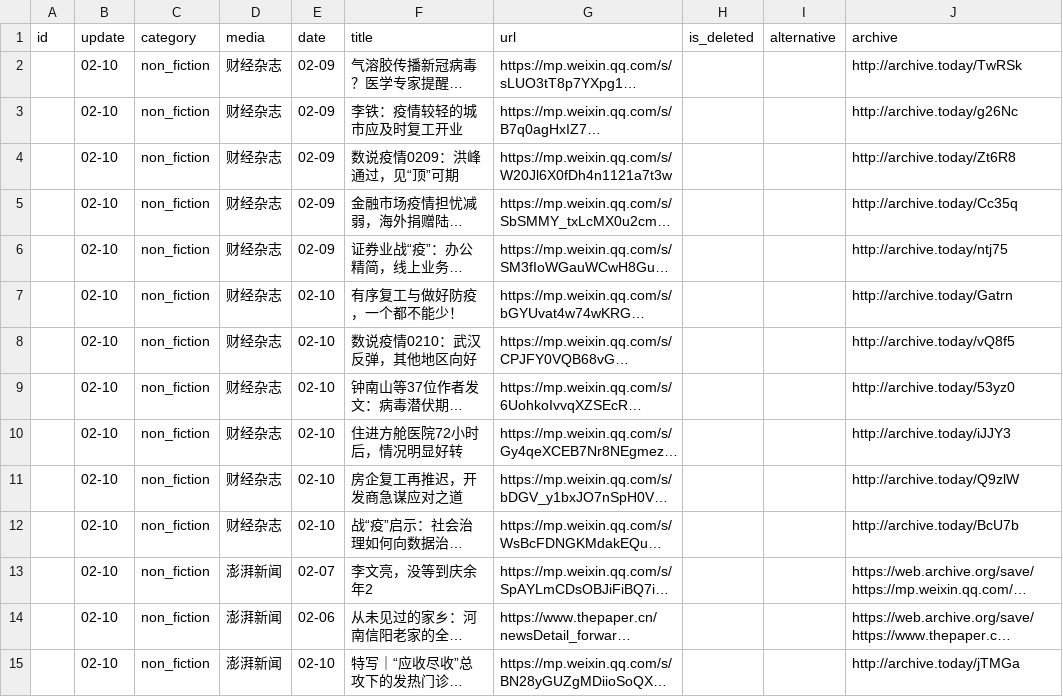
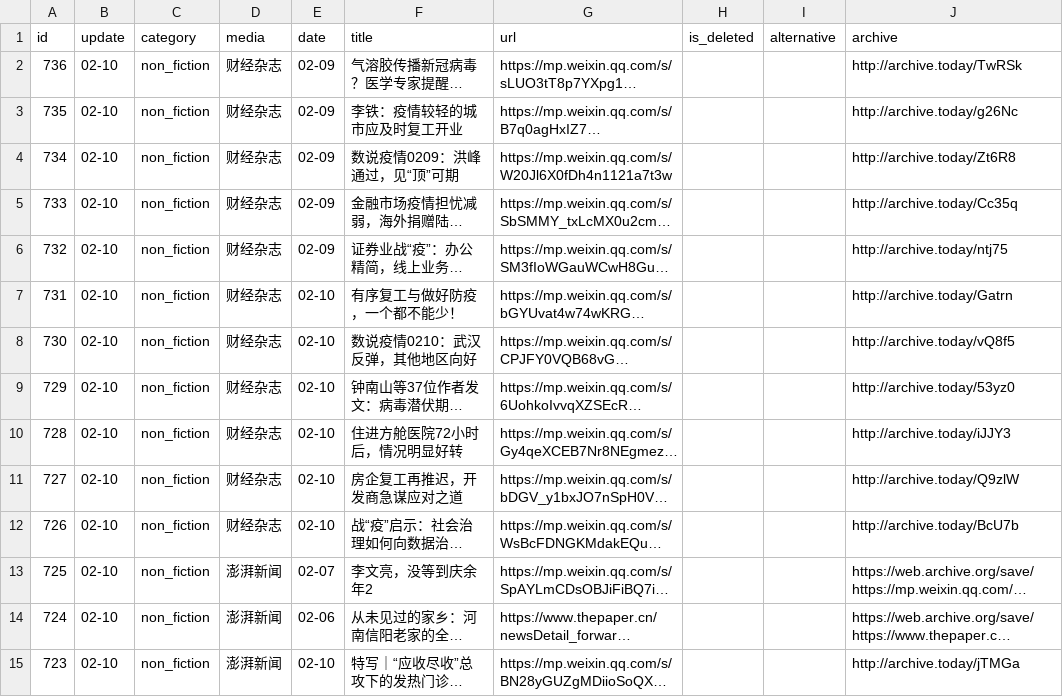
Before and after one commit to flyfire/nCovMemory, a CSV file: data/data.csv, drawn as a sheet; only a part is shown; long unchanged cells end in …; the diff covers the shown part only; the diff names each change by its address in the sheet, - before the commit and + after, or states it on an @@ line.

```diff
--- a/data/data.csv
+++ b/data/data.csv
-A2 (id): (empty)
+A2 (id): 736
-A3 (id): (empty)
+A3 (id): 735
-A4 (id): (empty)
+A4 (id): 734
-A5 (id): (empty)
+A5 (id): 733
-A6 (id): (empty)
+A6 (id): 732
-A7 (id): (empty)
+A7 (id): 731
-A8 (id): (empty)
+A8 (id): 730
-A9 (id): (empty)
+A9 (id): 729
-A10 (id): (empty)
+A10 (id): 728
-A11 (id): (empty)
+A11 (id): 727
-A12 (id): (empty)
+A12 (id): 726
-A13 (id): (empty)
+A13 (id): 725
-A14 (id): (empty)
+A14 (id): 724
-A15 (id): (empty)
+A15 (id): 723
```
Also changed, not shown: 33 edited cells elsewhere in this file, 6 other files.
